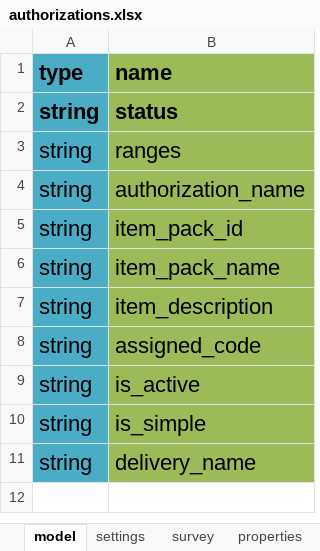
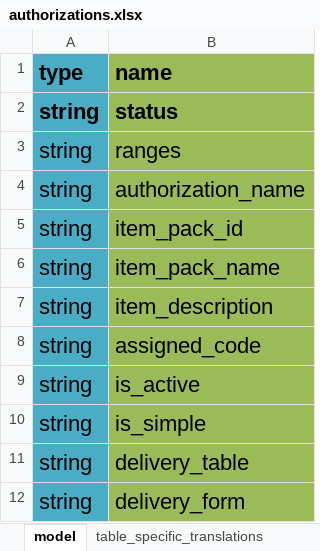
Before and after one commit to odk-x/app-designer, an Excel workbook: app/config/tables/authorizations/forms/authorizations/authorizations.xlsx, sheet model, drawn as a sheet; values as stored, in another font and other column widths than the file's, no borders; the diff names each change by its address in the sheet, - before the commit and + after, or states it on an @@ line.

```diff
--- a/app/config/tables/authorizations/forms/authorizations/authorizations.xlsx (sheet model)
+++ b/app/config/tables/authorizations/forms/authorizations/authorizations.xlsx (sheet model)
+sheet tab: table_specific_translations
-B11 (name): delivery_name
+B11 (name): delivery_table
+row 12: string | delivery_form
```
Also changed, not shown: app/config/assets/framework/forms/framework/framework.xlsx, app/config/tables/deliveries/forms/deliveries/deliveries.xlsx, 33 other files.
